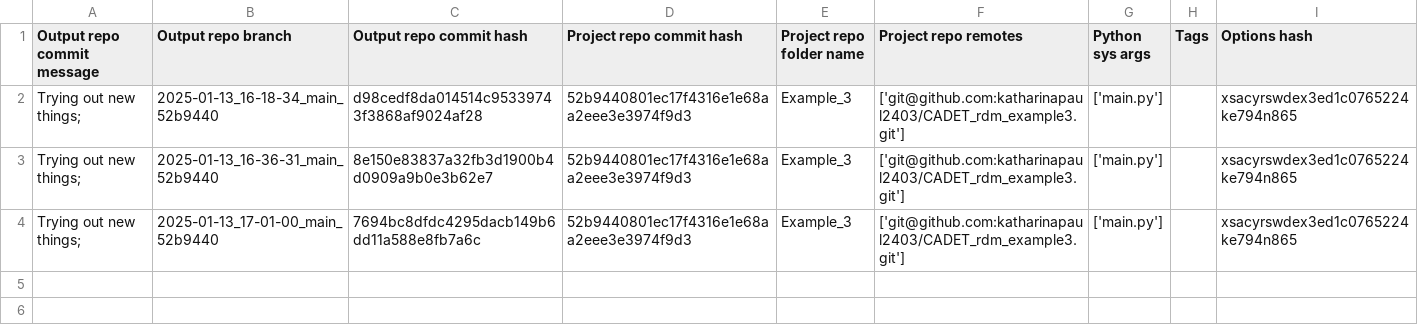
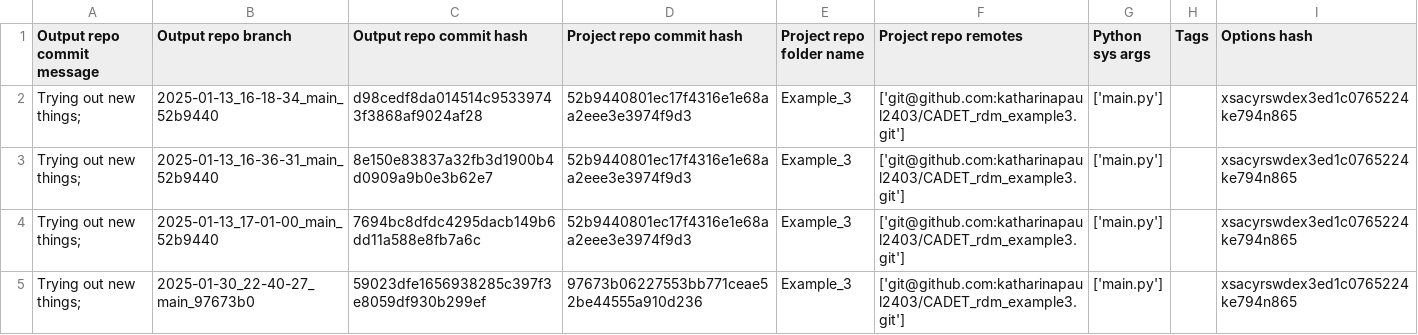
Before and after one commit to cadet/RDM-Example-Recycling-Techniques-Output, a TSV file: log.tsv, drawn as a sheet.

Commit message:
log for 'Trying out new things; ' of branch '2025-01-30_22-40-27_main_97673b0'

```diff
--- a/log.tsv
+++ b/log.tsv
@@ -4 +4,2 @@ Trying out new things; 	2025-01-13_16-36-31_main_52b9440	8e150e83837a32fb3d1900b
 Trying out new things; 	2025-01-13_17-01-00_main_52b9440	7694bc8dfdc4295dacb149b6dd11a588e8fb7a6c	52b9440801ec17f4316e1e68aa2eee3e3974f9d3	Example_3	['git@github.com:katharinapaul2403/CADET_rdm_example3.git']	['main.py']		xsacyrswdex3ed1c0765224ke794n865
+Trying out new things; 	2025-01-30_22-40-27_main_97673b0	59023dfe1656938285c397f3e8059df930b299ef	97673b06227553bb771ceae52be44555a910d236	Example_3	['git@github.com:katharinapaul2403/CADET_rdm_example3.git']	['main.py']		xsacyrswdex3ed1c0765224ke794n865
```
Also changed, not shown: 6 other files.
